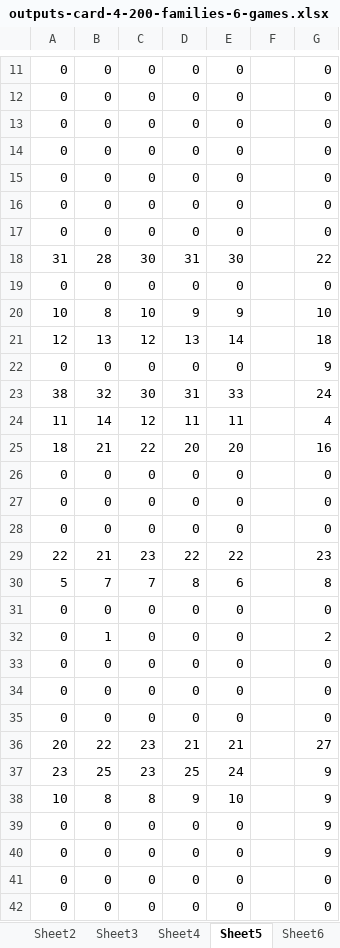
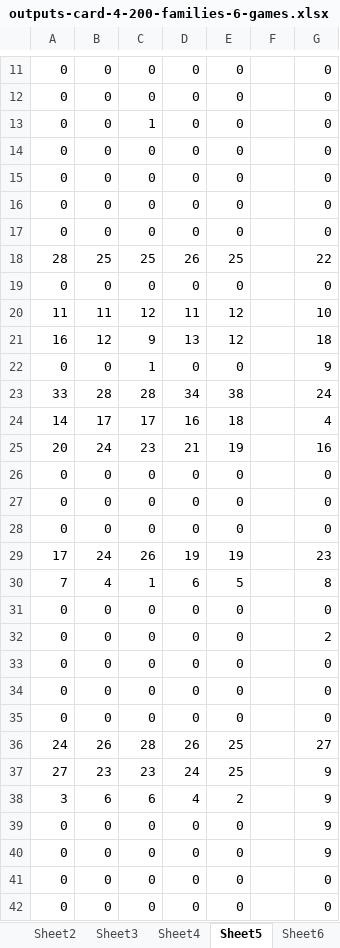
Before and after one commit to nhhai196/Ticket-Reassignment, an Excel workbook: outputs-card-4-200-families-6-games.xlsx, sheet Sheet5, drawn as a sheet; only a part is shown, gaps mark what is left out; values as stored, in another font and other column widths than the file's, no borders; removed rows and columns are numbered as before the commit, all else as after; the diff covers the shown part only; the diff names each change by its address in the sheet, - before the commit and + after, or states it on an @@ line.

```diff
--- a/outputs-card-4-200-families-6-games.xlsx (sheet Sheet5)
+++ b/outputs-card-4-200-families-6-games.xlsx (sheet Sheet5)
+row 13: 0 | 0 | 1 | 0 | 0 |  | 0
+row 18: 28 | 25 | 25 | 26 | 25 |  | 22
-row 18: 31 | 28 | 30 | 31 | 30 |  | 22
-row 19: 0 | 0 | 0 | 0 | 0 |  | 0
-row 20: 10 | 8 | 10 | 9 | 9 |  | 10
-row 21: 12 | 13 | 12 | 13 | 14 |  | 18
+row 20: 11 | 11 | 12 | 11 | 12 |  | 10
+row 21: 16 | 12 | 9 | 13 | 12 |  | 18
-C22: 0
+C22: 1
-row 23: 38 | 32 | 30 | 31 | 33 |  | 24
-row 24: 11 | 14 | 12 | 11 | 11 |  | 4
-row 25: 18 | 21 | 22 | 20 | 20 |  | 16
+row 23: 33 | 28 | 28 | 34 | 38 |  | 24
+row 24: 14 | 17 | 17 | 16 | 18 |  | 4
+row 25: 20 | 24 | 23 | 21 | 19 |  | 16
-row 29: 22 | 21 | 23 | 22 | 22 |  | 23
-row 30: 5 | 7 | 7 | 8 | 6 |  | 8
+row 29: 17 | 24 | 26 | 19 | 19 |  | 23
+row 30: 7 | 4 | 1 | 6 | 5 |  | 8
-B32: 1
+B32: 0
-row 36: 20 | 22 | 23 | 21 | 21 |  | 27
-row 37: 23 | 25 | 23 | 25 | 24 |  | 9
-row 38: 10 | 8 | 8 | 9 | 10 |  | 9
+row 36: 24 | 26 | 28 | 26 | 25 |  | 27
+row 37: 27 | 23 | 23 | 24 | 25 |  | 9
+row 38: 3 | 6 | 6 | 4 | 2 |  | 9
```
Also changed, not shown: 1 edited cell elsewhere in this sheet, sheet Sheet1, sheet Sheet6, sheet Sheet3, sheet Sheet4, sheet Sheet7, 4 other files.
